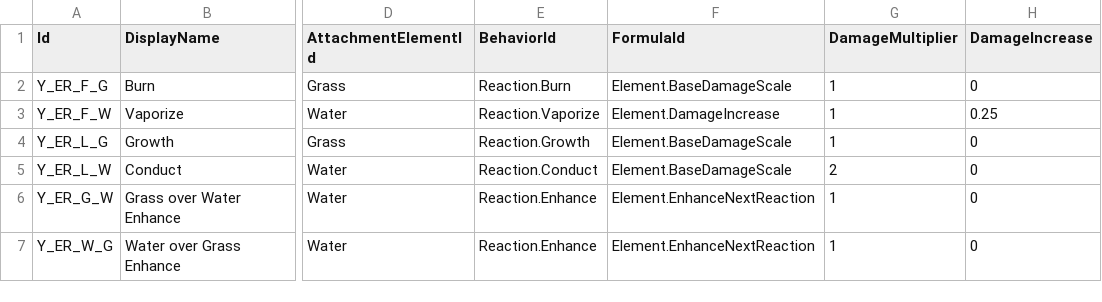
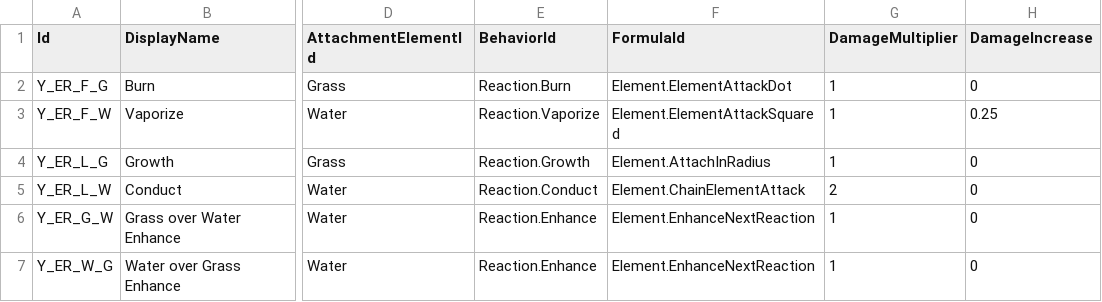
Before and after one commit to lyouduan/ReEcho, a CSV file: Content/Data/TestFixtures/CsvRuntime/DuplicateReactionPair/reactions.csv, drawn as a sheet; only a part is shown, gaps mark what is left out; the diff names each change by its address in the sheet, - before the commit and + after, or states it on an @@ line.

```diff
--- a/Content/Data/TestFixtures/CsvRuntime/DuplicateReactionPair/reactions.csv
+++ b/Content/Data/TestFixtures/CsvRuntime/DuplicateReactionPair/reactions.csv
-F2 (FormulaId): Element.BaseDamageScale
+F2 (FormulaId): Element.ElementAttackDot
-F3 (FormulaId): Element.DamageIncrease
+F3 (FormulaId): Element.ElementAttackSquared
-F4 (FormulaId): Element.BaseDamageScale
+F4 (FormulaId): Element.AttachInRadius
-F5 (FormulaId): Element.BaseDamageScale
+F5 (FormulaId): Element.ChainElementAttack
```
Also changed, not shown: Content/Data/TestFixtures/CsvRuntime/ReactionValueChanged/reactions.csv, Content/Data/TestFixtures/CsvRuntime/UnknownFormulaId/reactions.csv, 16 other files.
